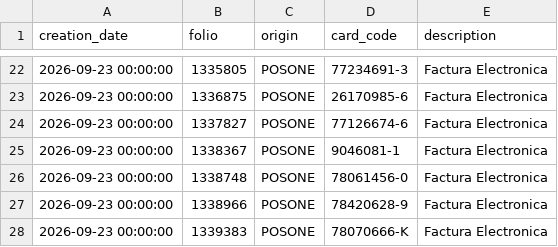
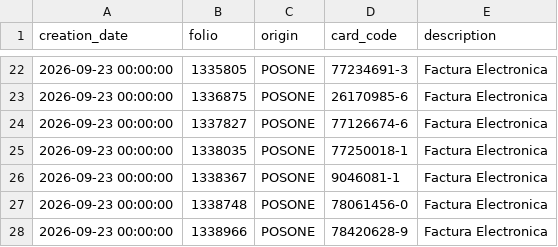
Before and after one commit to MaconlineDesarrollo/applecare-dashboard-data, a CSV file: data/ventas_2026_09_23.csv, drawn as a sheet; only a part is shown, gaps mark what is left out; the shorter side is filled out with more unchanged rows.

Commit message:
Update data/ventas_2026_09_23.csv

```diff
--- a/data/ventas_2026_09_23.csv
+++ b/data/ventas_2026_09_23.csv
@@ -24,2 +24,3 @@ creation_date;folio;origin;card_code;description
 2026-09-23 00:00:00;1337827;POSONE;77126674-6;Factura Electronica
+2026-09-23 00:00:00;1338035;POSONE;77250018-1;Factura Electronica
 2026-09-23 00:00:00;1338367;POSONE;9046081-1;Factura Electronica
```
